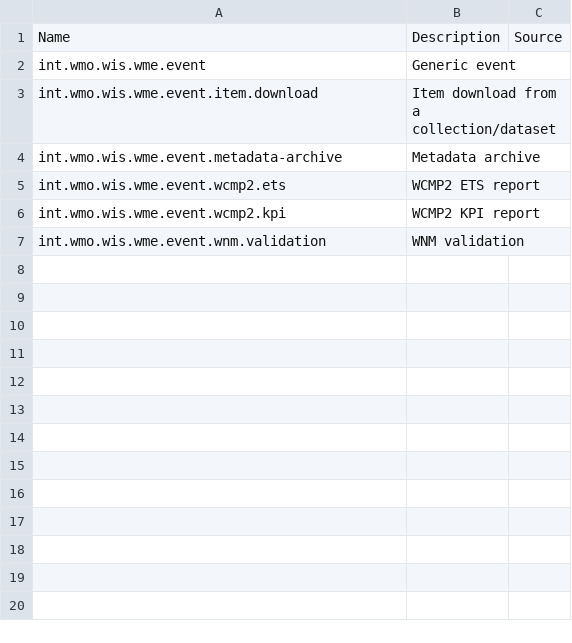
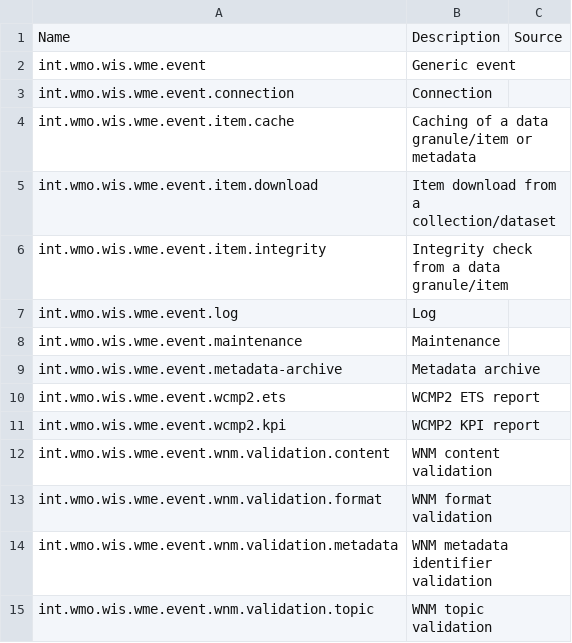
Before and after one commit to wmo-im/wis2-monitoring-events-codelists, a CSV file: codelists/event-type.csv, drawn as a sheet.

Commit message:
update event types

```diff
--- a/codelists/event-type.csv
+++ b/codelists/event-type.csv
@@ -2,3 +2,8 @@ Name,Description,Source
 int.wmo.wis.wme.event,Generic event,
+int.wmo.wis.wme.event.connection,Connection,
+int.wmo.wis.wme.event.item.cache,Caching of a data granule/item or metadata,
 int.wmo.wis.wme.event.item.download,Item download from a collection/dataset,
+int.wmo.wis.wme.event.item.integrity,Integrity check from a data granule/item,
+int.wmo.wis.wme.event.log,Log,
+int.wmo.wis.wme.event.maintenance,Maintenance,
 int.wmo.wis.wme.event.metadata-archive,Metadata archive,
@@ -6,2 +11,5 @@ int.wmo.wis.wme.event.wcmp2.ets,WCMP2 ETS report,
 int.wmo.wis.wme.event.wcmp2.kpi,WCMP2 KPI report,
-int.wmo.wis.wme.event.wnm.validation,WNM validation,
+int.wmo.wis.wme.event.wnm.validation.content,WNM content validation,
+int.wmo.wis.wme.event.wnm.validation.format,WNM format validation,
+int.wmo.wis.wme.event.wnm.validation.metadata,WNM metadata identifier validation,
+int.wmo.wis.wme.event.wnm.validation.topic,WNM topic validation,
```
